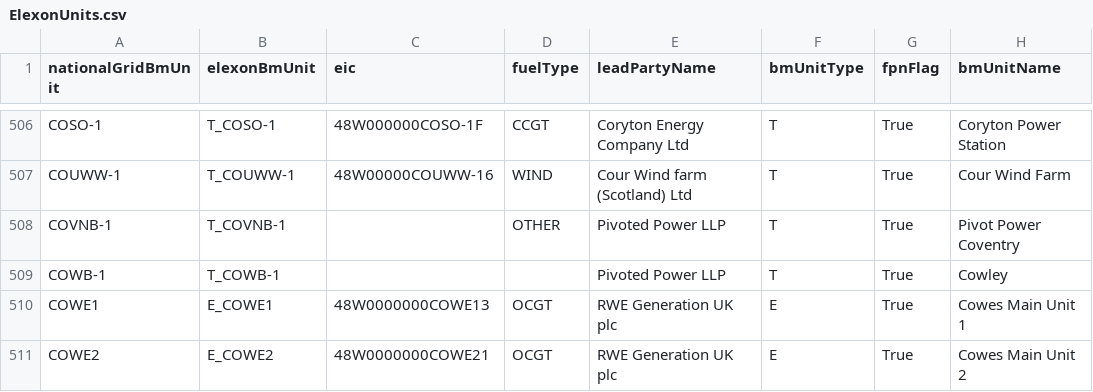
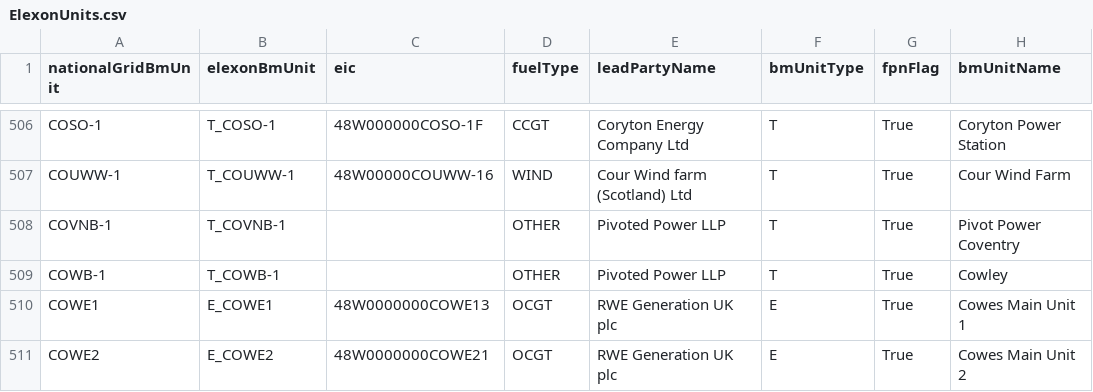
Before and after one commit to e-zaline/power-plant-explorer, a CSV file: data/unit list/elexon/ElexonUnits.csv, drawn as a sheet; only a part is shown, gaps mark what is left out; the diff covers the shown part only; the diff names each change by its address in the sheet, - before the commit and + after, or states it on an @@ line.

```diff
--- a/data/unit list/elexon/ElexonUnits.csv
+++ b/data/unit list/elexon/ElexonUnits.csv
-D509 (fuelType): (empty)
+D509 (fuelType): OTHER
```
Also changed, not shown: 9 added rows and 7 edited cells elsewhere in this file, 3 other files.
